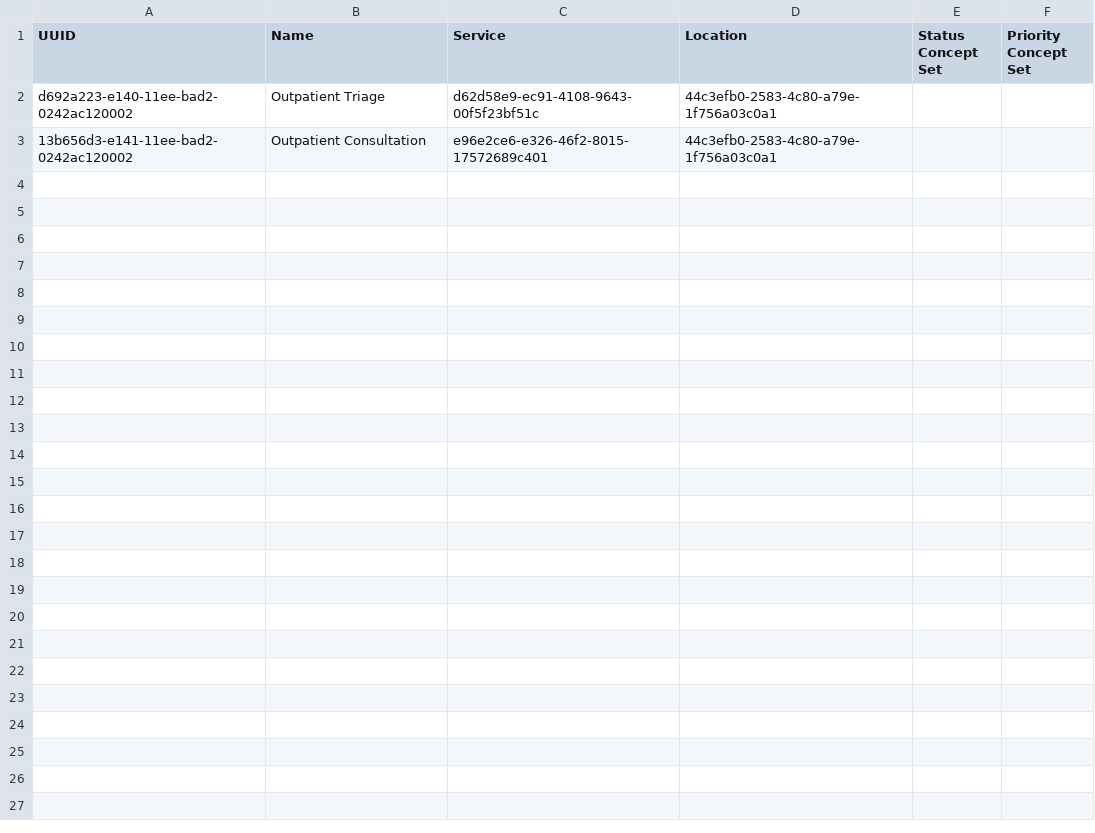
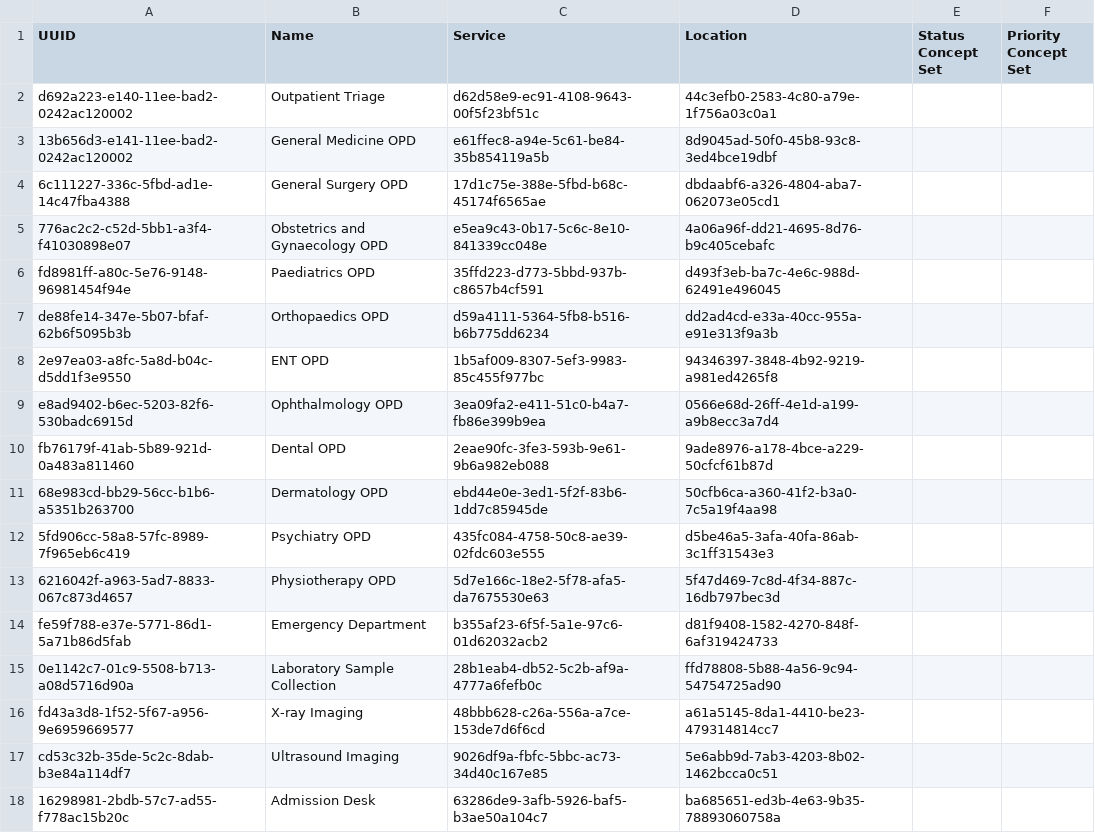
Before and after one commit to Habib-Bushira-Consultancy/openmrs-content-referenceapplication-india, a CSV file: configuration/backend_configuration/queues/queues-core_india.csv, drawn as a sheet.

Commit message:
Queue Location Adjusted

```diff
--- a/configuration/backend_configuration/queues/queues-core_india.csv
+++ b/configuration/backend_configuration/queues/queues-core_india.csv
@@ -2,2 +2,17 @@ UUID,Name,Service,Location,Status Concept Set,Priority Concept Set
 d692a223-e140-11ee-bad2-0242ac120002,Outpatient Triage,d62d58e9-ec91-4108-9643-00f5f23bf51c,44c3efb0-2583-4c80-a79e-1f756a03c0a1,,
-13b656d3-e141-11ee-bad2-0242ac120002,Outpatient Consultation,e96e2ce6-e326-46f2-8015-17572689c401,44c3efb0-2583-4c80-a79e-1f756a03c0a1,,
+13b656d3-e141-11ee-bad2-0242ac120002,General Medicine OPD,e61ffec8-a94e-5c61-be84-35b854119a5b,8d9045ad-50f0-45b8-93c8-3ed4bce19dbf,,
+6c111227-336c-5fbd-ad1e-14c47fba4388,General Surgery OPD,17d1c75e-388e-5fbd-b68c-45174f6565ae,dbdaabf6-a326-4804-aba7-062073e05cd1,,
+776ac2c2-c52d-5bb1-a3f4-f41030898e07,Obstetrics and Gynaecology OPD,e5ea9c43-0b17-5c6c-8e10-841339cc048e,4a06a96f-dd21-4695-8d76-b9c405cebafc,,
+fd8981ff-a80c-5e76-9148-96981454f94e,Paediatrics OPD,35ffd223-d773-5bbd-937b-c8657b4cf591,d493f3eb-ba7c-4e6c-988d-62491e496045,,
+de88fe14-347e-5b07-bfaf-62b6f5095b3b,Orthopaedics OPD,d59a4111-5364-5fb8-b516-b6b775dd6234,dd2ad4cd-e33a-40cc-955a-e91e313f9a3b,,
+2e97ea03-a8fc-5a8d-b04c-d5dd1f3e9550,ENT OPD,1b5af009-8307-5ef3-9983-85c455f977bc,94346397-3848-4b92-9219-a981ed4265f8,,
+e8ad9402-b6ec-5203-82f6-530badc6915d,Ophthalmology OPD,3ea09fa2-e411-51c0-b4a7-fb86e399b9ea,0566e68d-26ff-4e1d-a199-a9b8ecc3a7d4,,
+fb76179f-41ab-5b89-921d-0a483a811460,Dental OPD,2eae90fc-3fe3-593b-9e61-9b6a982eb088,9ade8976-a178-4bce-a229-50cfcf61b87d,,
+68e983cd-bb29-56cc-b1b6-a5351b263700,Dermatology OPD,ebd44e0e-3ed1-5f2f-83b6-1dd7c85945de,50cfb6ca-a360-41f2-b3a0-7c5a19f4aa98,,
+5fd906cc-58a8-57fc-8989-7f965eb6c419,Psychiatry OPD,435fc084-4758-50c8-ae39-02fdc603e555,d5be46a5-3afa-40fa-86ab-3c1ff31543e3,,
+6216042f-a963-5ad7-8833-067c873d4657,Physiotherapy OPD,5d7e166c-18e2-5f78-afa5-da7675530e63,5f47d469-7c8d-4f34-887c-16db797bec3d,,
+fe59f788-e37e-5771-86d1-5a71b86d5fab,Emergency Department,b355af23-6f5f-5a1e-97c6-01d62032acb2,d81f9408-1582-4270-848f-6af319424733,,
+0e1142c7-01c9-5508-b713-a08d5716d90a,Laboratory Sample Collection,28b1eab4-db52-5c2b-af9a-4777a6fefb0c,ffd78808-5b88-4a56-9c94-54754725ad90,,
+fd43a3d8-1f52-5f67-a956-9e6959669577,X-ray Imaging,48bbb628-c26a-556a-a7ce-153de7d6f6cd,a61a5145-8da1-4410-be23-479314814cc7,,
+cd53c32b-35de-5c2c-8dab-b3e84a114df7,Ultrasound Imaging,9026df9a-fbfc-5bbc-ac73-34d40c167e85,5e6abb9d-7ab3-4203-8b02-1462bcca0c51,,
+16298981-2bdb-57c7-ad55-f778ac15b20c,Admission Desk,63286de9-3afb-5926-baf5-b3ae50a104c7,ba685651-ed3b-4e63-9b35-78893060758a,,
```
Also changed, not shown: configuration/backend_configuration/locations/locations-core_india.csv, 4 other files.
